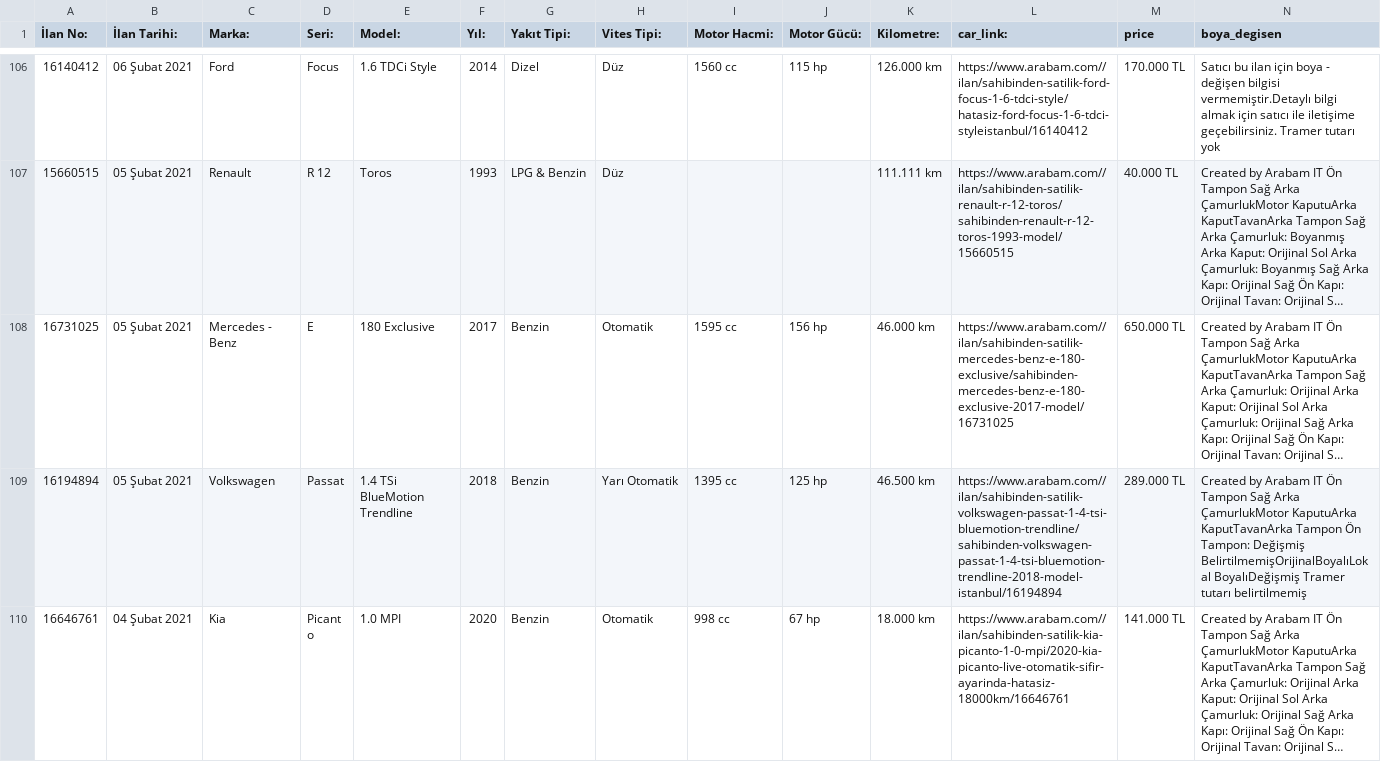
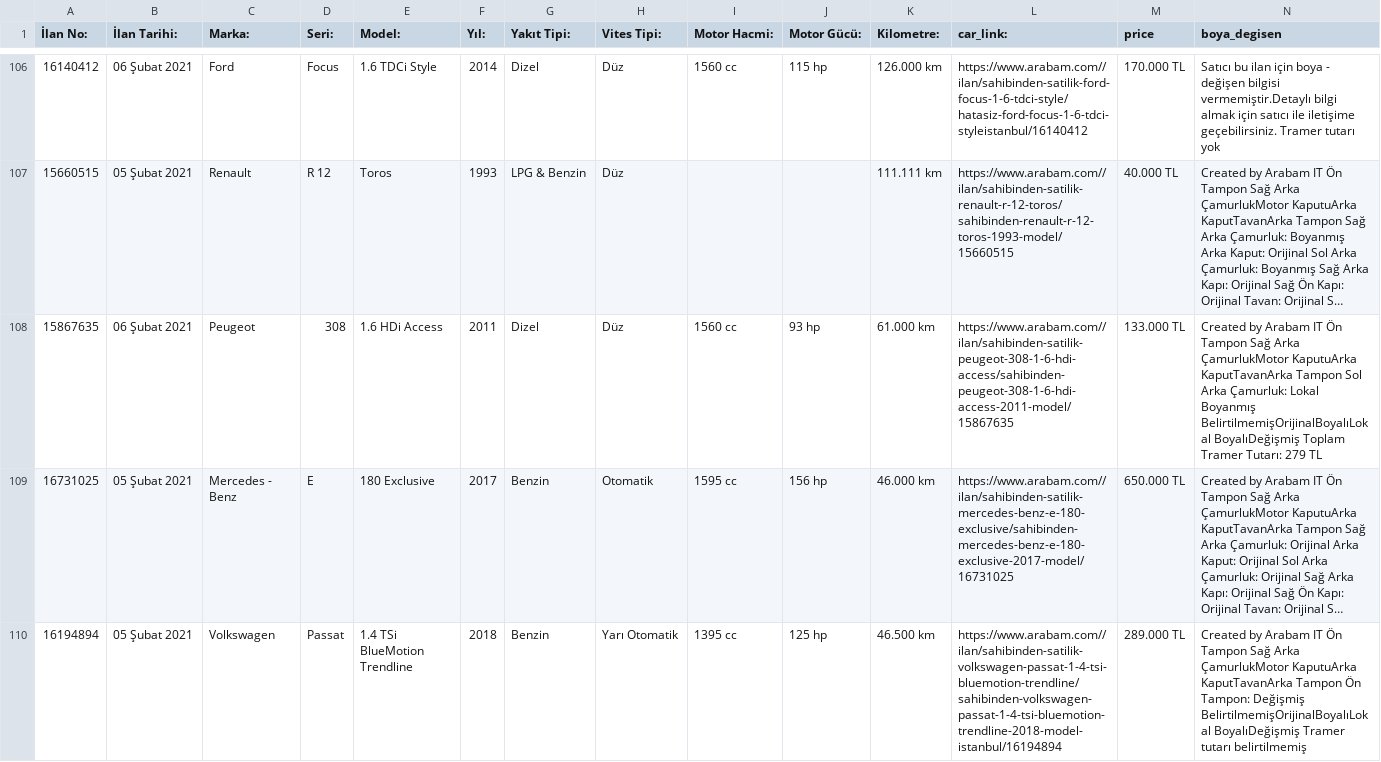
Before and after one commit to MustafaBozkurt84/streamarabamCOM, a CSV file: arabam_stream_.csv, drawn as a sheet; only a part is shown, gaps mark what is left out; the shorter side is filled out with more unchanged rows; long unchanged cells end in …; rows hold the shown columns only; the diff covers the shown part only; the diff names each change by its address in the sheet, - before the commit and + after, or states it on an @@ line.

Commit message:
arabam

```diff
--- a/arabam_stream_.csv
+++ b/arabam_stream_.csv
+row 108: 15867635 | 06 Şubat 2021 | Peugeot | 308 | 1.6 HDi Access | 2011 | Dizel | Düz | 1560 cc | 93 hp | 61.000 km | https://www.arabam.com//ilan/sahibinden-satilik-peugeot-308-1-6-hdi-access/sahibinden-peugeot-308-1-6-hdi-access-2011-model/15867635 | 133.000 TL | Created by Arabam IT Ön Tampon Sağ Arka ÇamurlukMotor KaputuArka KaputTavanArka Tampon Sol Arka Çamurluk: Lokal Boyanmış BelirtilmemişOrijinalBoyalıLokal BoyalıDeğişmiş Toplam Tramer Tutarı: 279 TL
```
Also changed, not shown: 2 edited cells elsewhere in this file.
